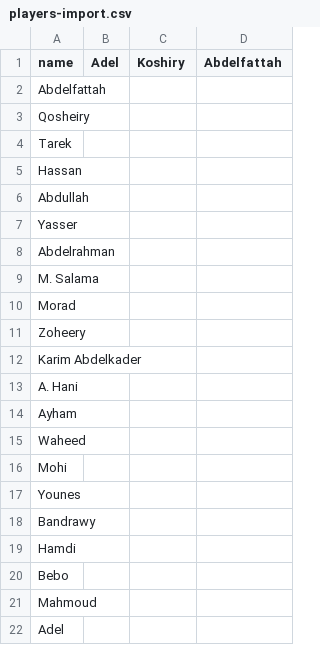
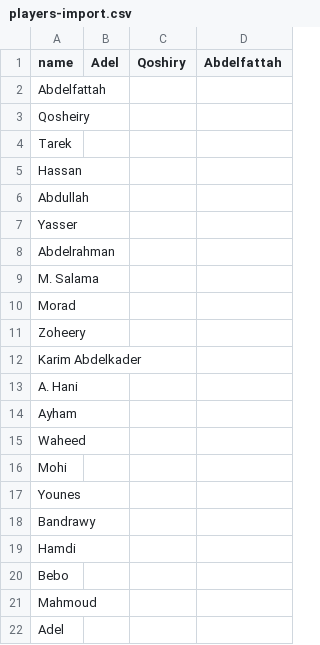
Before and after one commit to ahmedadelsalehsa-rgb/FG, a CSV file: share/players-import.csv, drawn as a sheet.

```diff
--- a/share/players-import.csv
+++ b/share/players-import.csv
@@ -1,2 +1,2 @@
-name,Adel,Koshiry,Abdelfattah
+name,Adel,Qoshiry,Abdelfattah
 Abdelfattah,,,
```
Also changed, not shown: 4 other files.
